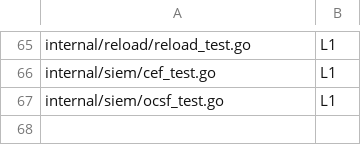
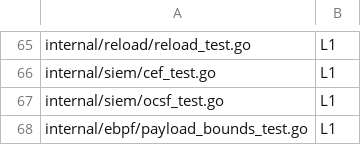
Before and after one commit to yxshwanth/Interlock, a TSV file: scripts/test_layers.tsv, drawn as a sheet; only a part is shown, gaps mark what is left out; the diff names each change by its address in the sheet, - before the commit and + after, or states it on an @@ line.

```diff
--- a/scripts/test_layers.tsv
+++ b/scripts/test_layers.tsv
+row 68: internal/ebpf/payload_bounds_test.go | L1
```
Also changed, not shown: 4 other files.
